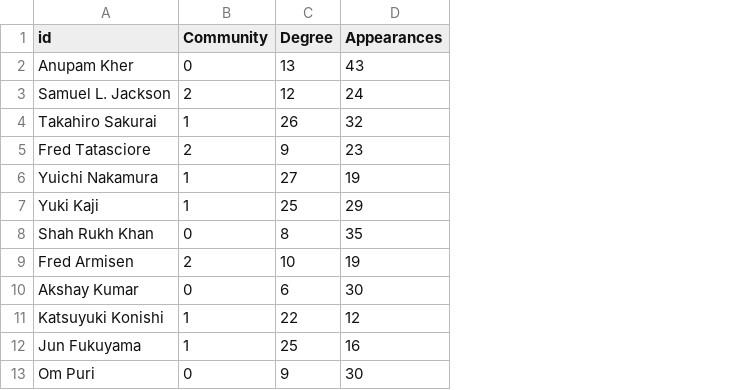
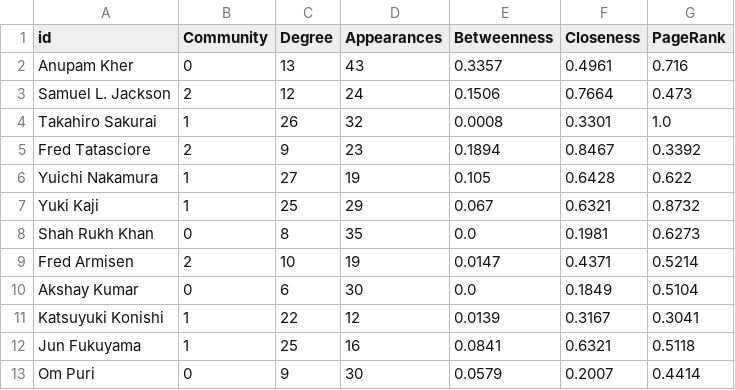
Before and after one commit to afmireski/opt108_projeto, a CSV file: results/grafo_coautoria/points.csv, drawn as a sheet; only a part is shown; the diff names each change by its address in the sheet, - before the commit and + after, or states it on an @@ line.

```diff
--- a/results/grafo_coautoria/points.csv
+++ b/results/grafo_coautoria/points.csv
+column E (Betweenness), rows 2-13: 0.3357 | 0.1506 | 0.0008 | 0.1894 | 0.105 | 0.067 | 0.0 | 0.0147 | 0.0 | 0.0139 | 0.0841 | 0.0579
+column F (Closeness), rows 2-13: 0.4961 | 0.7664 | 0.3301 | 0.8467 | 0.6428 | 0.6321 | 0.1981 | 0.4371 | 0.1849 | 0.3167 | 0.6321 | 0.2007
+column G (PageRank), rows 2-13: 0.716 | 0.473 | 1.0 | 0.3392 | 0.622 | 0.8732 | 0.6273 | 0.5214 | 0.5104 | 0.3041 | 0.5118 | 0.4414
```
Also changed, not shown: results/grafo_atores_mais_filmes/links.csv, results/grafo_atores_mais_filmes/points.csv, 5 other files.
